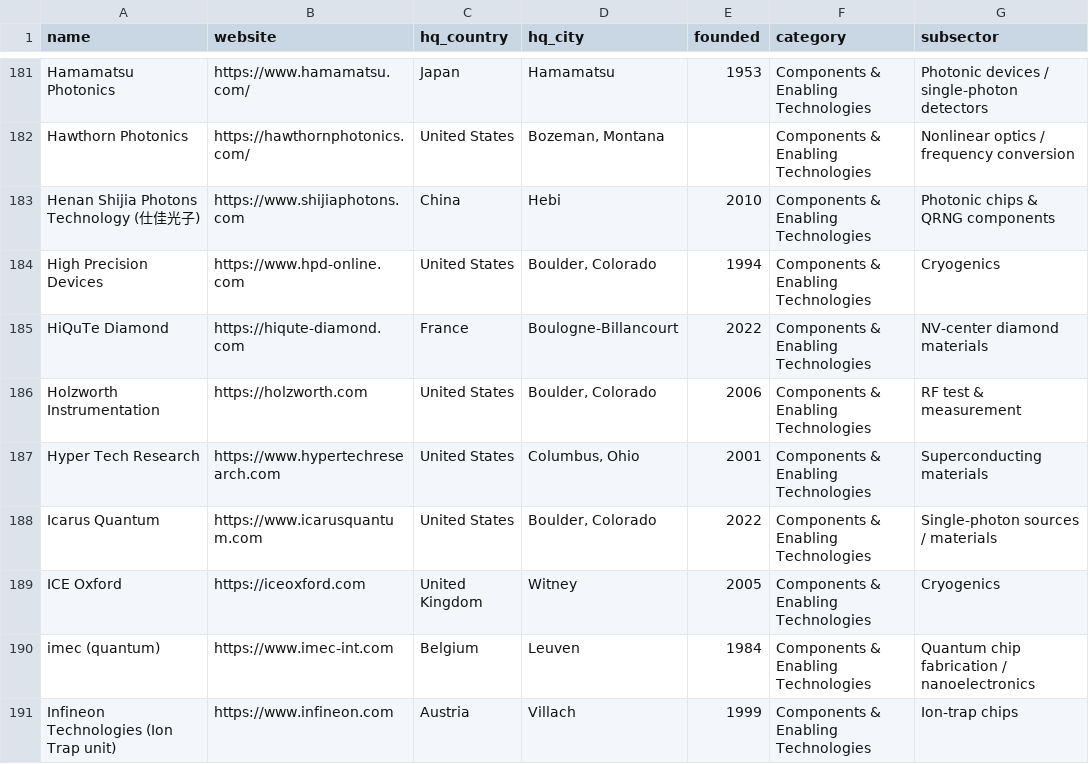
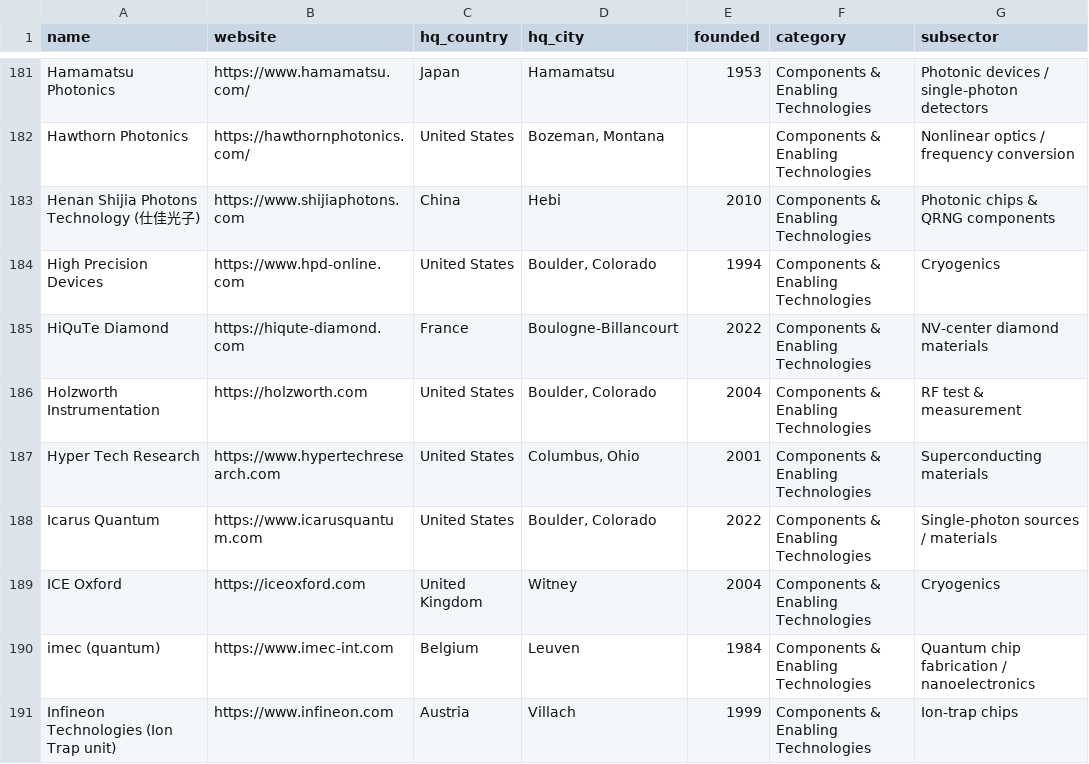
Before and after one commit to Michele-Minervini/awesome-quantum-startups, a CSV file: data/startups.csv, drawn as a sheet; only a part is shown, gaps mark what is left out; the diff covers the shown part only; the diff names each change by its address in the sheet, - before the commit and + after, or states it on an @@ line.

```diff
--- a/data/startups.csv
+++ b/data/startups.csv
-E186 (founded): 2006
+E186 (founded): 2004
-E189 (founded): 2005
+E189 (founded): 2004
```
Also changed, not shown: 1 removed row and 98 edited cells elsewhere in this file, 2 other files.
